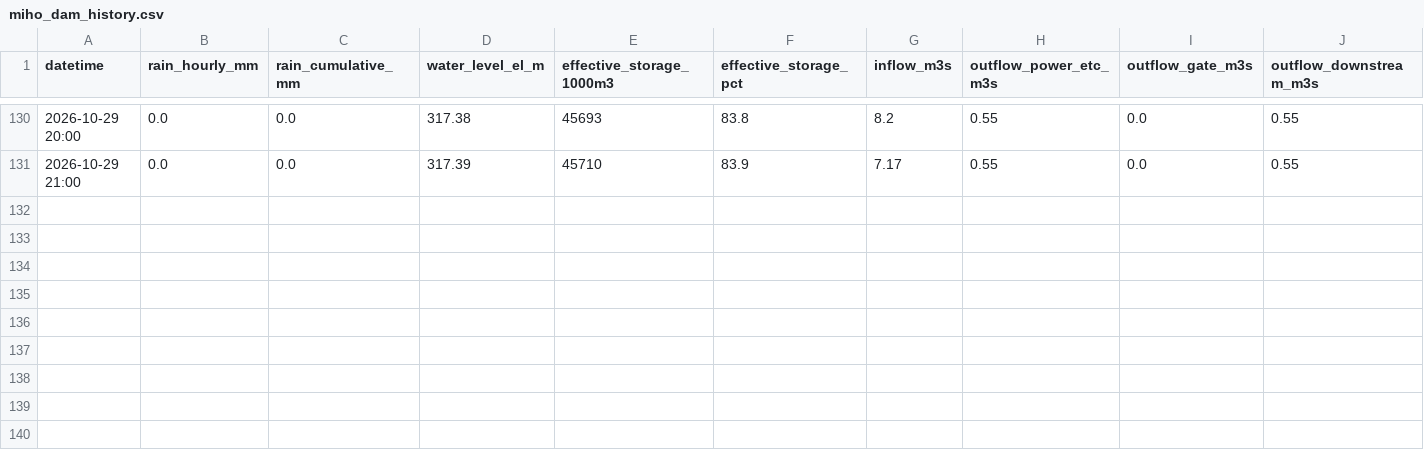
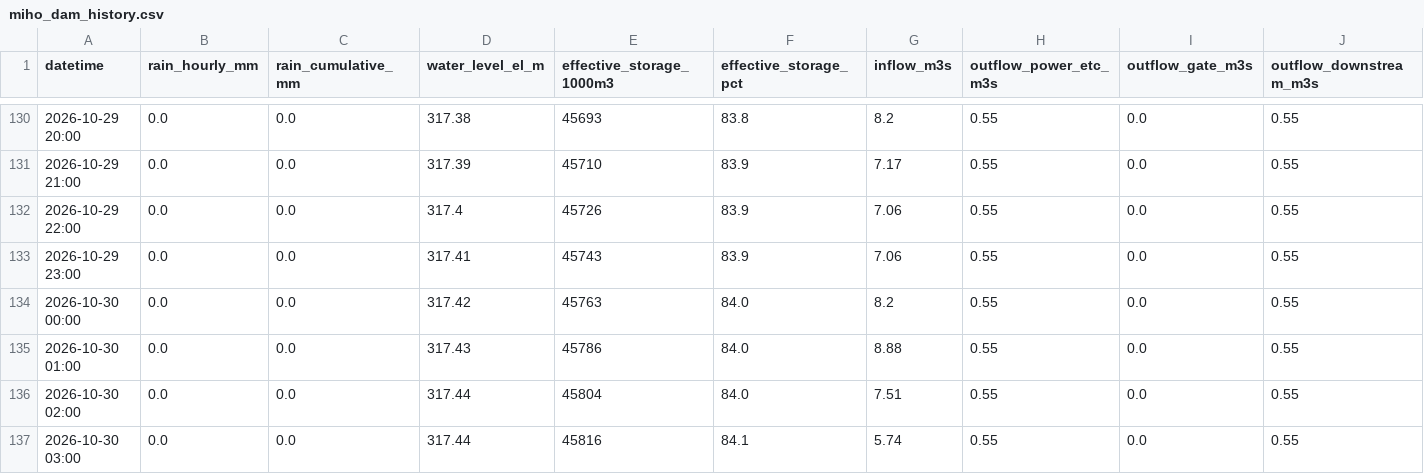
Before and after one commit to coticoticotty/miho-dam-data, a CSV file: data/miho_dam_history.csv, drawn as a sheet; only a part is shown, gaps mark what is left out.

```diff
--- a/data/miho_dam_history.csv
+++ b/data/miho_dam_history.csv
@@ -131 +131,7 @@
 2026-10-29 21:00,0.0,0.0,317.39,45710,83.9,7.17,0.55,0.0,0.55
+2026-10-29 22:00,0.0,0.0,317.4,45726,83.9,7.06,0.55,0.0,0.55
+2026-10-29 23:00,0.0,0.0,317.41,45743,83.9,7.06,0.55,0.0,0.55
+2026-10-30 00:00,0.0,0.0,317.42,45763,84.0,8.2,0.55,0.0,0.55
+2026-10-30 01:00,0.0,0.0,317.43,45786,84.0,8.88,0.55,0.0,0.55
+2026-10-30 02:00,0.0,0.0,317.44,45804,84.0,7.51,0.55,0.0,0.55
+2026-10-30 03:00,0.0,0.0,317.44,45816,84.1,5.74,0.55,0.0,0.55
```
